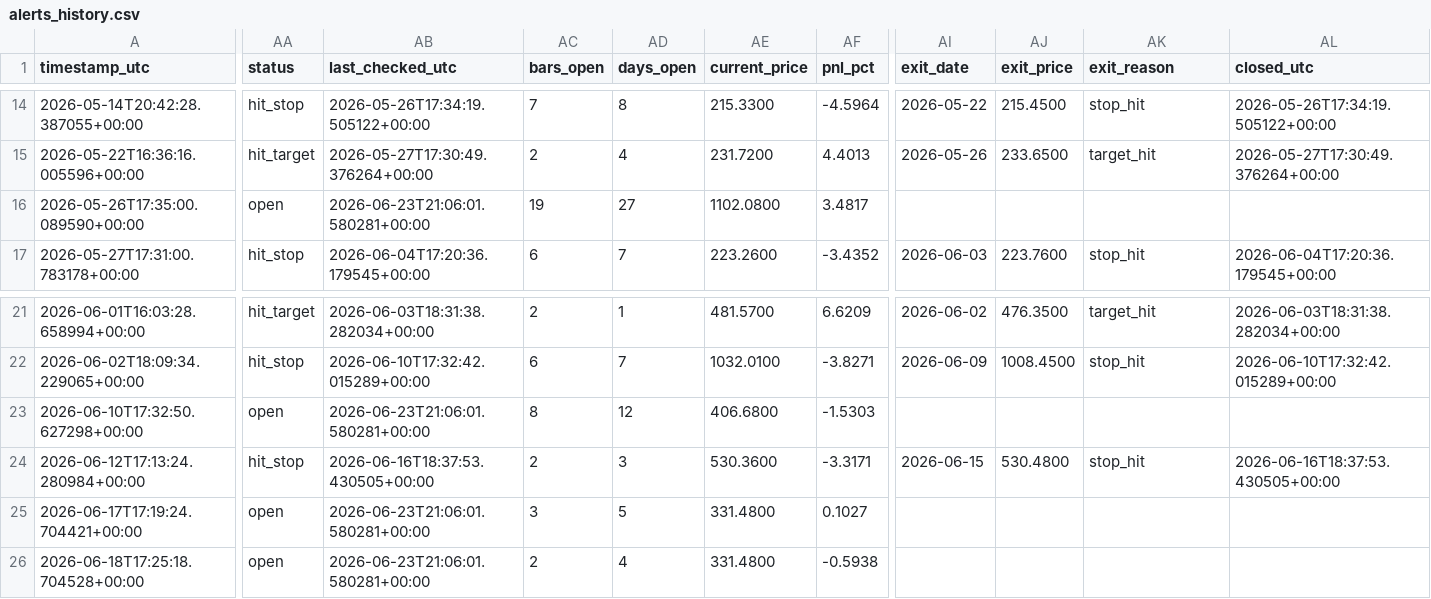
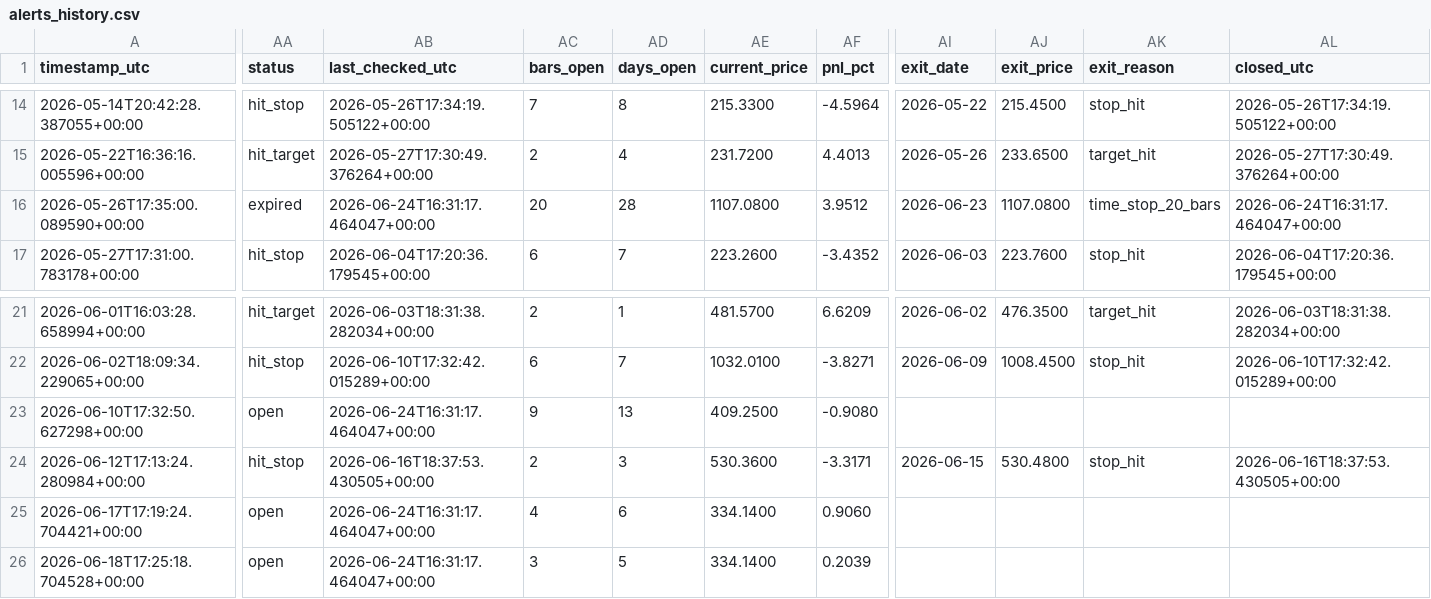
Before and after one commit to ronaldfj/nyse_price_alerts, a CSV file: alerts_history.csv, drawn as a sheet; only a part is shown, gaps mark what is left out; the diff names each change by its address in the sheet, - before the commit and + after, or states it on an @@ line.

```diff
--- a/alerts_history.csv
+++ b/alerts_history.csv
-AA16 (status): open
+AA16 (status): expired
-AB16 (last_checked_utc): 2026-06-23T21:06:01.580281+00:00
+AB16 (last_checked_utc): 2026-06-24T16:31:17.464047+00:00
-AC16 (bars_open): 19
+AC16 (bars_open): 20
-AD16 (days_open): 27
+AD16 (days_open): 28
-AE16 (current_price): 1102.0800
+AE16 (current_price): 1107.0800
-AF16 (pnl_pct): 3.4817
+AF16 (pnl_pct): 3.9512
-AI16 (exit_date): (empty)
+AI16 (exit_date): 2026-06-23
-AJ16 (exit_price): (empty)
+AJ16 (exit_price): 1107.0800
-AK16 (exit_reason): (empty)
+AK16 (exit_reason): time_stop_20_bars
-AL16 (closed_utc): (empty)
+AL16 (closed_utc): 2026-06-24T16:31:17.464047+00:00
-AB23 (last_checked_utc): 2026-06-23T21:06:01.580281+00:00
+AB23 (last_checked_utc): 2026-06-24T16:31:17.464047+00:00
-AC23 (bars_open): 8
+AC23 (bars_open): 9
-AD23 (days_open): 12
+AD23 (days_open): 13
-AE23 (current_price): 406.6800
+AE23 (current_price): 409.2500
-AF23 (pnl_pct): -1.5303
+AF23 (pnl_pct): -0.9080
-AB25:AB26 (last_checked_utc): 2026-06-23T21:06:01.580281+00:00
+AB25:AB26 (last_checked_utc): 2026-06-24T16:31:17.464047+00:00
-AC25 (bars_open): 3
+AC25 (bars_open): 4
-AD25 (days_open): 5
+AD25 (days_open): 6
-AE25:AE26 (current_price): 331.4800
+AE25:AE26 (current_price): 334.1400
-AF25 (pnl_pct): 0.1027
+AF25 (pnl_pct): 0.9060
-AC26 (bars_open): 2
+AC26 (bars_open): 3
-AD26 (days_open): 4
+AD26 (days_open): 5
-AF26 (pnl_pct): -0.5938
+AF26 (pnl_pct): 0.2039
```
